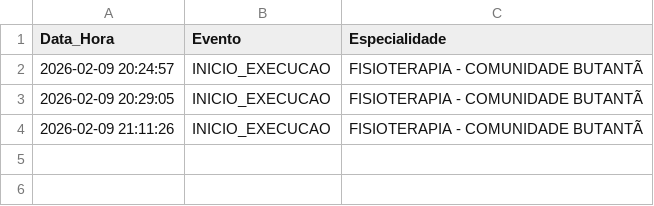
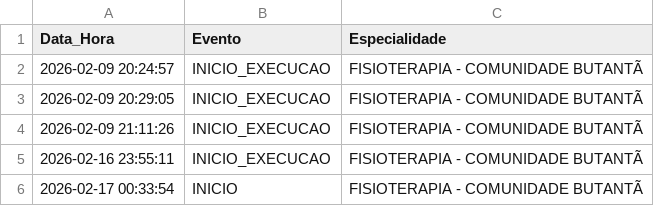
Before and after one commit to gutermanjunior/MonitorHU, a CSV file: historico_especialidades.csv, drawn as a sheet; the diff names each change by its address in the sheet, - before the commit and + after, or states it on an @@ line.

```diff
--- a/historico_especialidades.csv
+++ b/historico_especialidades.csv
+row 5: 2026-02-16 23:55:11 | INICIO_EXECUCAO | FISIOTERAPIA - COMUNIDADE BUTANTÃ
+row 6: 2026-02-17 00:33:54 | INICIO | FISIOTERAPIA - COMUNIDADE BUTANTÃ
```
Also changed, not shown: 2 other files.
